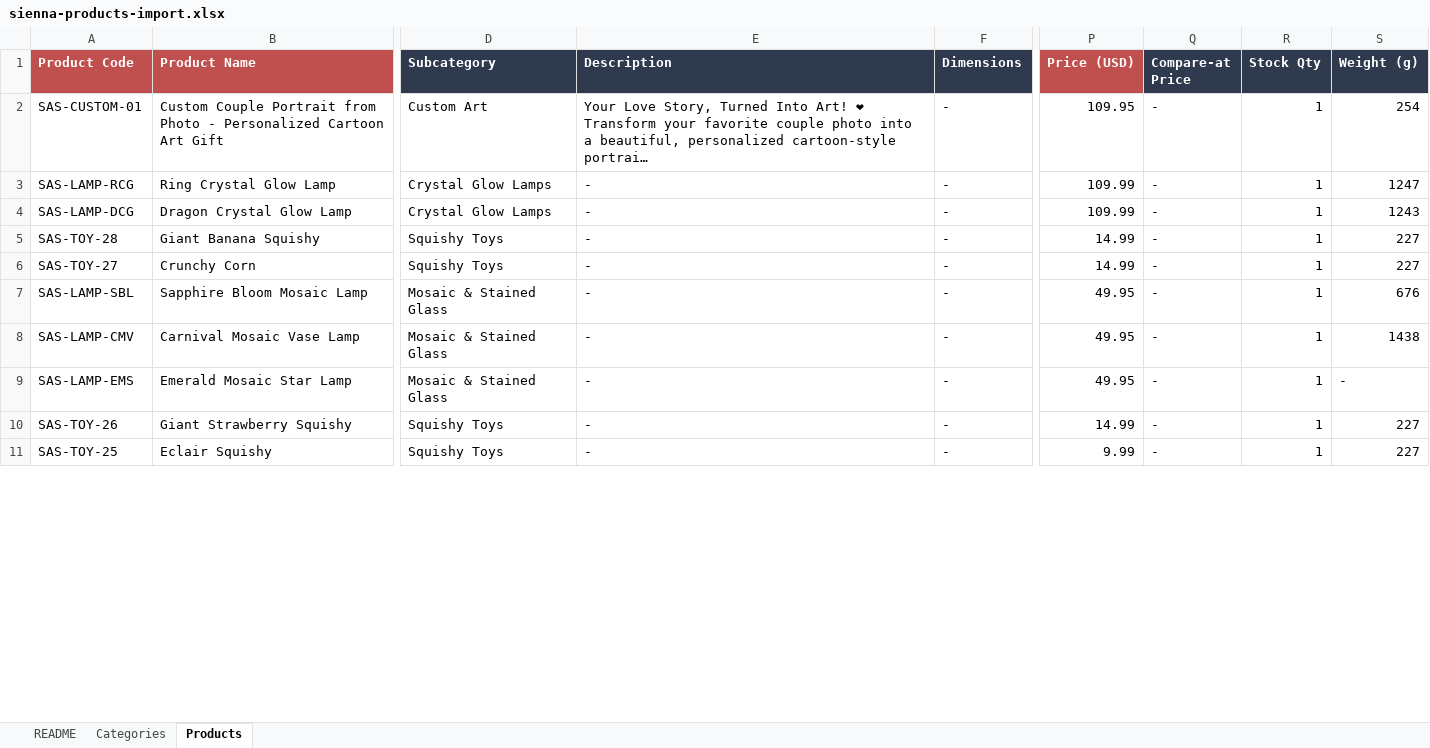
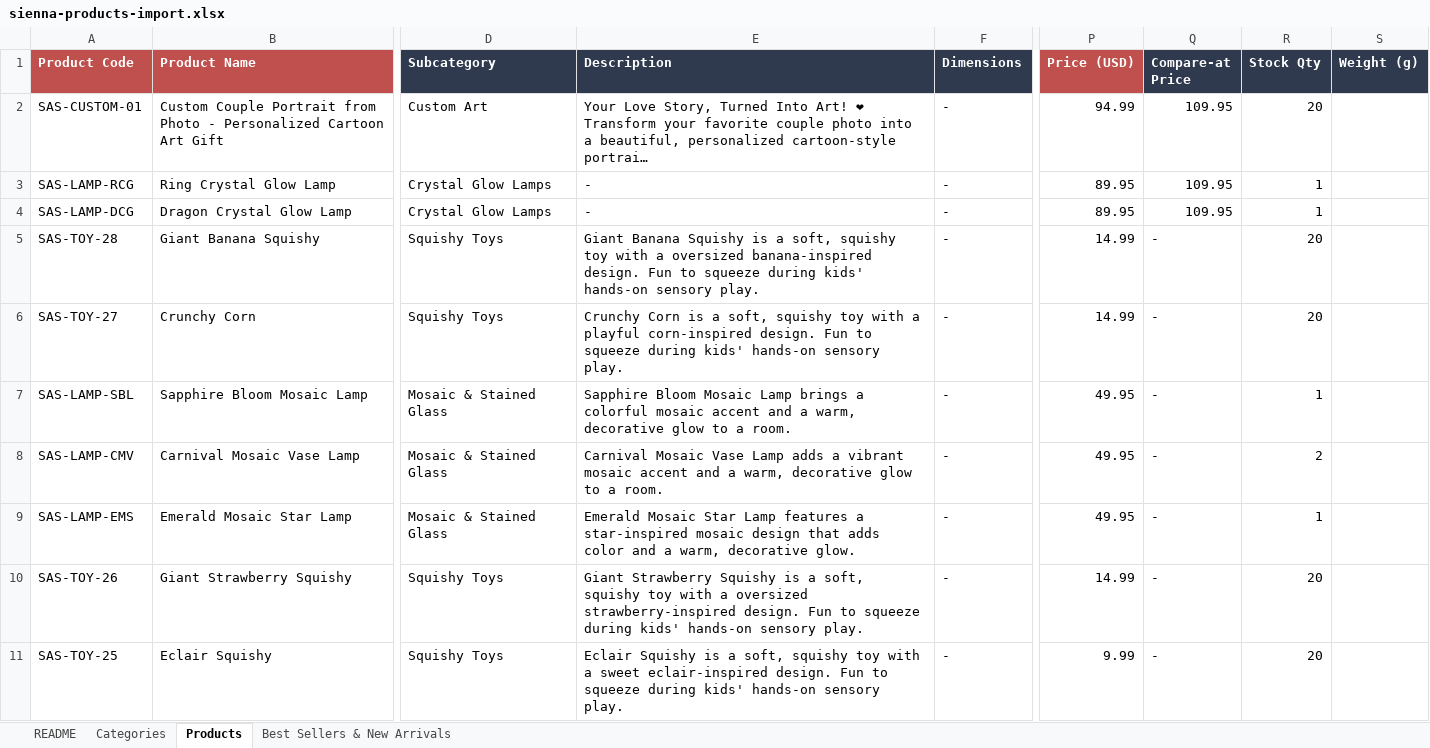
Before and after one commit to atabayraktar/sienna-art-studio, an Excel workbook: sienna-art-studio-admin/samples/sienna-products-import.xlsx, sheet Products, drawn as a sheet; only a part is shown, gaps mark what is left out; long unchanged cells end in …; values as stored, in another font and other column widths than the file's, no borders; the diff covers the shown part only; the diff names each change by its address in the sheet, - before the commit and + after, or states it on an @@ line.

```diff
--- a/sienna-art-studio-admin/samples/sienna-products-import.xlsx (sheet Products)
+++ b/sienna-art-studio-admin/samples/sienna-products-import.xlsx (sheet Products)
+sheet tab: Best Sellers & New Arrivals
-P2 (Price (USD)): 109.95
+P2 (Price (USD)): 94.99
-Q2:Q4 (Compare-at Price): -
+Q2:Q4 (Compare-at Price): 109.95
-R2 (Stock Qty): 1
+R2 (Stock Qty): 20
-S2 (Weight (g)): 254
+S2 (Weight (g)): (empty)
-P3:P4 (Price (USD)): 109.99
+P3:P4 (Price (USD)): 89.95
-S3 (Weight (g)): 1247
+S3 (Weight (g)): (empty)
-S4 (Weight (g)): 1243
+S4 (Weight (g)): (empty)
-E5 (Description): -
+E5 (Description): Giant Banana Squishy is a soft, squishy toy with a oversized banana-inspired design. Fun to squeeze during kids' hands-on sensory play.
-R5:R6 (Stock Qty): 1
+R5:R6 (Stock Qty): 20
-S5:S6 (Weight (g)): 227
+S5:S6 (Weight (g)): (empty)
-E6 (Description): -
+E6 (Description): Crunchy Corn is a soft, squishy toy with a playful corn-inspired design. Fun to squeeze during kids' hands-on sensory play.
-E7 (Description): -
+E7 (Description): Sapphire Bloom Mosaic Lamp brings a colorful mosaic accent and a warm, decorative glow to a room.
-S7 (Weight (g)): 676
+S7 (Weight (g)): (empty)
-E8 (Description): -
+E8 (Description): Carnival Mosaic Vase Lamp adds a vibrant mosaic accent and a warm, decorative glow to a room.
-R8 (Stock Qty): 1
+R8 (Stock Qty): 2
-S8 (Weight (g)): 1438
+S8 (Weight (g)): (empty)
-E9 (Description): -
+E9 (Description): Emerald Mosaic Star Lamp features a star-inspired mosaic design that adds color and a warm, decorative glow.
-S9 (Weight (g)): -
+S9 (Weight (g)): (empty)
-E10 (Description): -
+E10 (Description): Giant Strawberry Squishy is a soft, squishy toy with a oversized strawberry-inspired design. Fun to squeeze during kids' hands-on sensory play.
-R10:R11 (Stock Qty): 1
+R10:R11 (Stock Qty): 20
-S10:S11 (Weight (g)): 227
+S10:S11 (Weight (g)): (empty)
-E11 (Description): -
+E11 (Description): Eclair Squishy is a soft, squishy toy with a sweet eclair-inspired design. Fun to squeeze during kids' hands-on sensory play.
```
Also changed, not shown: 53 added rows, 13 removed rows and 105 edited cells elsewhere in this sheet, sheet README, sheet Categories, 19 other files.
